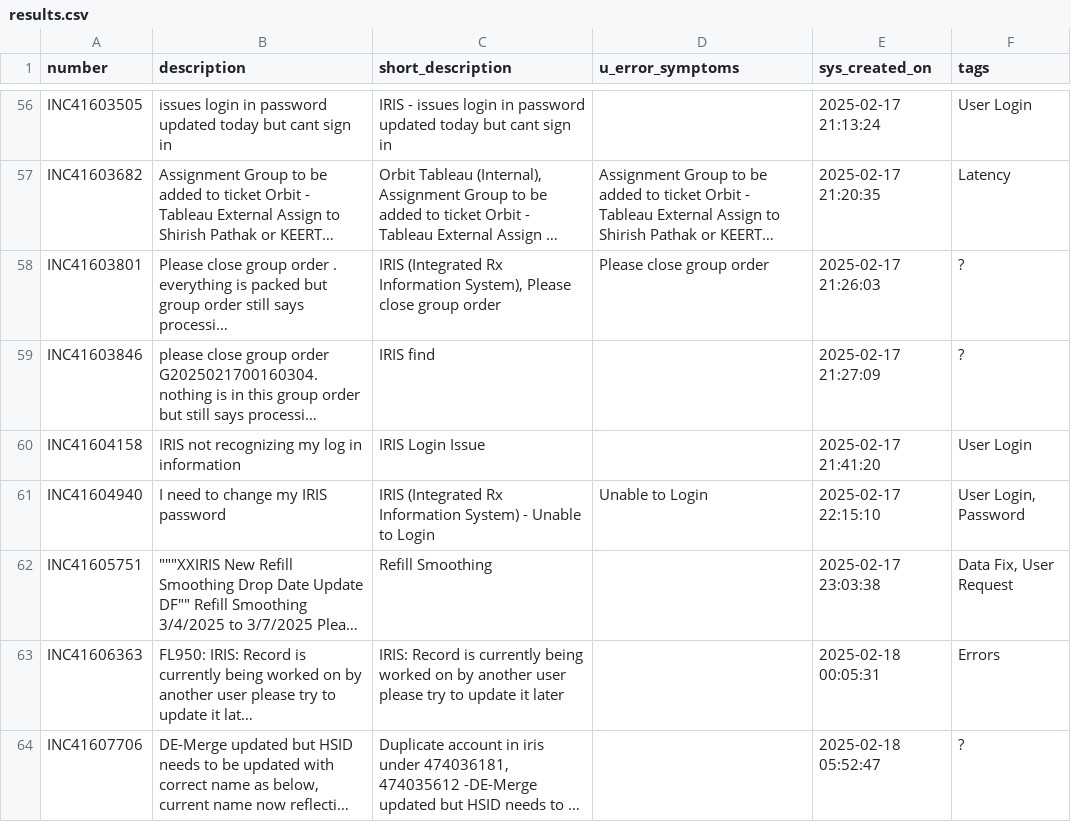
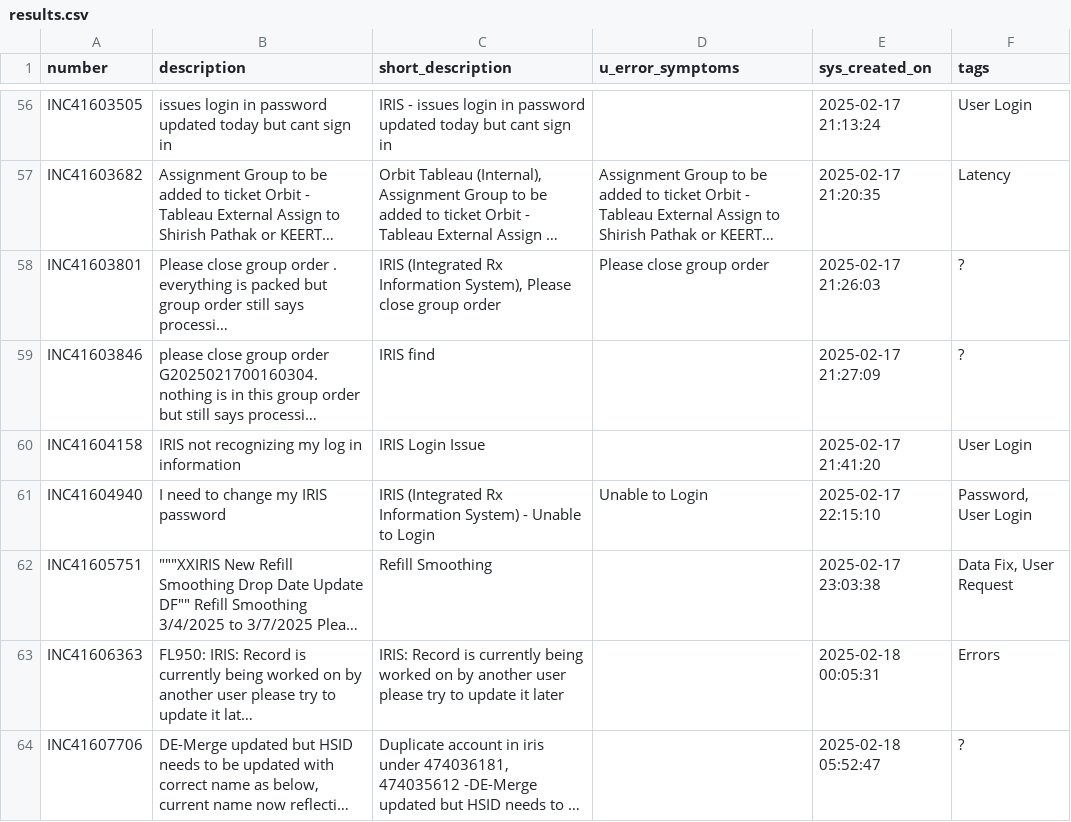
Before and after one commit to michaelhurtado-dev/TicketClassifier, a CSV file: results.csv, drawn as a sheet; only a part is shown, gaps mark what is left out; long unchanged cells end in …; the diff covers the shown part only; the diff names each change by its address in the sheet, - before the commit and + after, or states it on an @@ line.

```diff
--- a/results.csv
+++ b/results.csv
-F61 (tags): User Login, Password
+F61 (tags): Password, User Login
```
Also changed, not shown: 7 edited cells elsewhere in this file, 2 other files.
